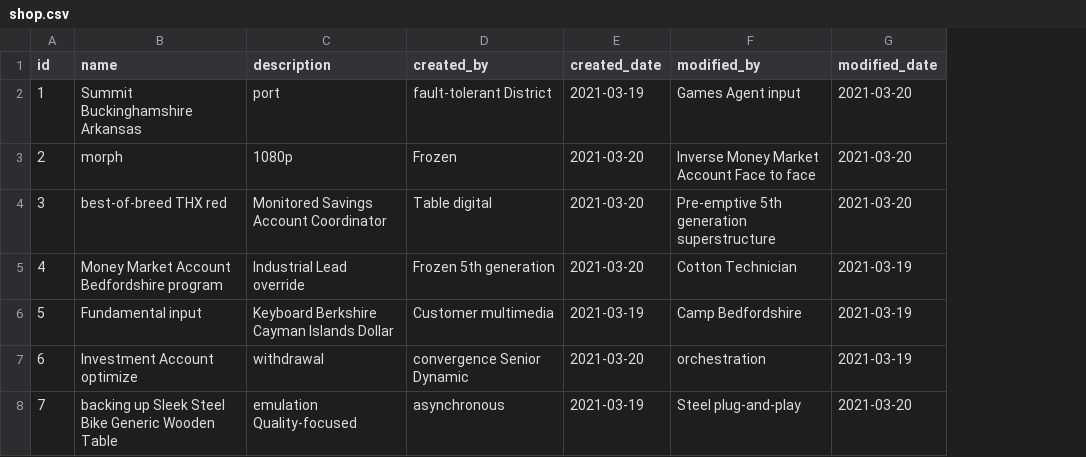
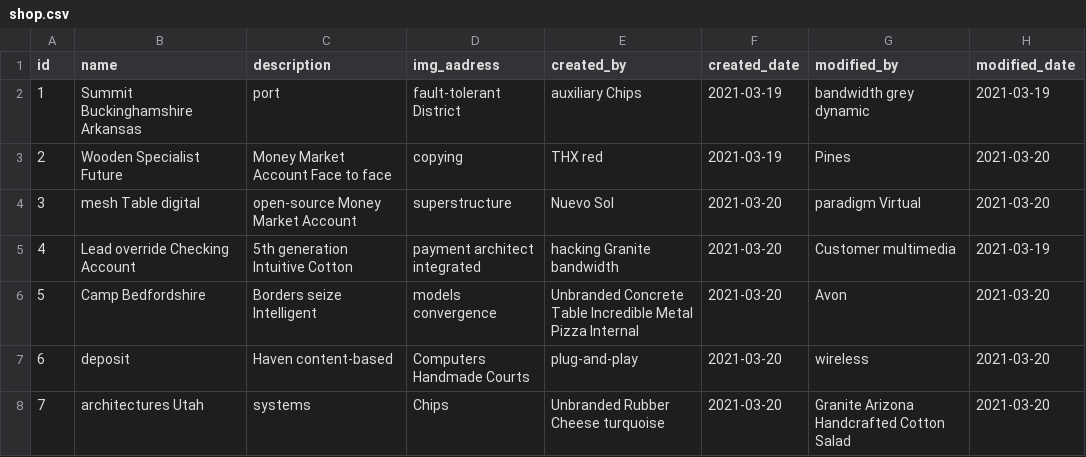
Before and after one commit to Hargreave/iluteenuste-application, a CSV file: src/main/resources/config/liquibase/fake-data/shop.csv, drawn as a sheet; only a part is shown; addresses are those after the commit; the diff covers the shown part only; the diff names each change by its address in the sheet, - before the commit and + after, or states it on an @@ line.

Commit message:
aditional propertie for shop

```diff
--- a/src/main/resources/config/liquibase/fake-data/shop.csv
+++ b/src/main/resources/config/liquibase/fake-data/shop.csv
+column D (img_aadress), rows 2-8: fault-tolerant District | copying | superstructure | payment architect integrated | models convergence | Computers Handmade Courts | Chips
-E2 (created_by): fault-tolerant District
+E2 (created_by): auxiliary Chips
-G2 (modified_by): Games Agent input
+G2 (modified_by): bandwidth grey dynamic
-H2 (modified_date): 2021-03-20
+H2 (modified_date): 2021-03-19
-B3 (name): morph
+B3 (name): Wooden Specialist Future
-C3 (description): 1080p
+C3 (description): Money Market Account Face to face
-E3 (created_by): Frozen
+E3 (created_by): THX red
-F3 (created_date): 2021-03-20
+F3 (created_date): 2021-03-19
-G3 (modified_by): Inverse Money Market Account Face to face
+G3 (modified_by): Pines
-B4 (name): best-of-breed THX red
+B4 (name): mesh Table digital
-C4 (description): Monitored Savings Account Coordinator
+C4 (description): open-source Money Market Account
-E4 (created_by): Table digital
+E4 (created_by): Nuevo Sol
-G4 (modified_by): Pre-emptive 5th generation superstructure
+G4 (modified_by): paradigm Virtual
-B5 (name): Money Market Account Bedfordshire program
+B5 (name): Lead override Checking Account
-C5 (description): Industrial Lead override
+C5 (description): 5th generation Intuitive Cotton
-E5 (created_by): Frozen 5th generation
+E5 (created_by): hacking Granite bandwidth
-G5 (modified_by): Cotton Technician
+G5 (modified_by): Customer multimedia
-B6 (name): Fundamental input
+B6 (name): Camp Bedfordshire
-C6 (description): Keyboard Berkshire Cayman Islands Dollar
+C6 (description): Borders seize Intelligent
-E6 (created_by): Customer multimedia
+E6 (created_by): Unbranded Concrete Table Incredible Metal Pizza Internal
-F6 (created_date): 2021-03-19
+F6 (created_date): 2021-03-20
-G6 (modified_by): Camp Bedfordshire
+G6 (modified_by): Avon
-H6:H7 (modified_date): 2021-03-19
+H6:H7 (modified_date): 2021-03-20
-B7 (name): Investment Account optimize
+B7 (name): deposit
-C7 (description): withdrawal
+C7 (description): Haven content-based
-E7 (created_by): convergence Senior Dynamic
+E7 (created_by): plug-and-play
-G7 (modified_by): orchestration
+G7 (modified_by): wireless
-B8 (name): backing up Sleek Steel Bike Generic Wooden Table
+B8 (name): architectures Utah
-C8 (description): emulation Quality-focused
+C8 (description): systems
-E8 (created_by): asynchronous
+E8 (created_by): Unbranded Rubber Cheese turquoise
-F8 (created_date): 2021-03-19
+F8 (created_date): 2021-03-20
-G8 (modified_by): Steel plug-and-play
+G8 (modified_by): Granite Arizona Handcrafted Cotton Salad
```
Also changed, not shown: 15 edited cells elsewhere in this file, 14 other files.
